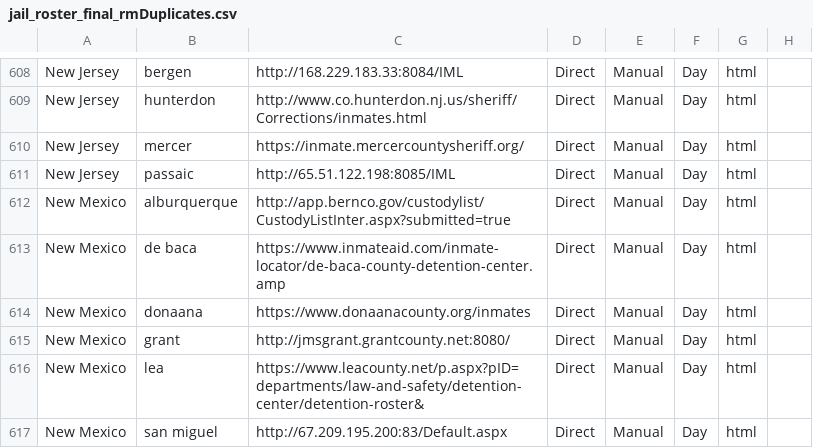
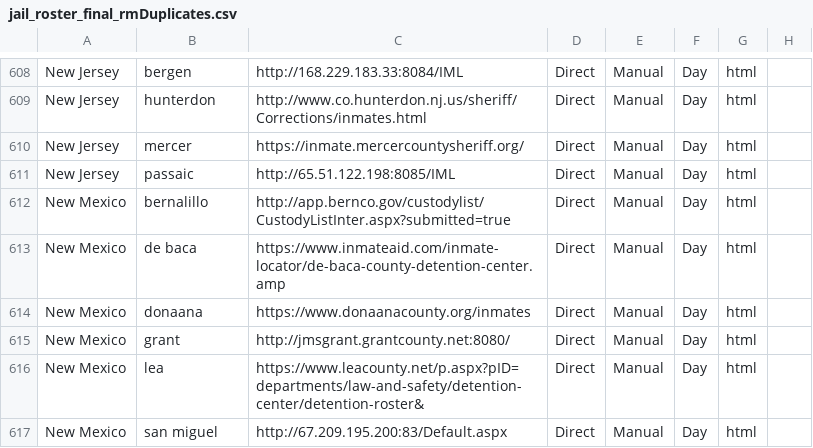
Before and after one commit to jborowitz/jailcrawl, a CSV file: david_scrapers/jail_roster_final_rmDuplicates.csv, drawn as a sheet; only a part is shown, gaps mark what is left out; the diff names each change by its address in the sheet, - before the commit and + after, or states it on an @@ line.

Commit message:
Remove (hopefully all) debug checkpoints in scrapers; improve runall

```diff
--- a/david_scrapers/jail_roster_final_rmDuplicates.csv
+++ b/david_scrapers/jail_roster_final_rmDuplicates.csv
-B612: alburquerque
+B612: bernalillo
```
Also changed, not shown: 8 other files.
